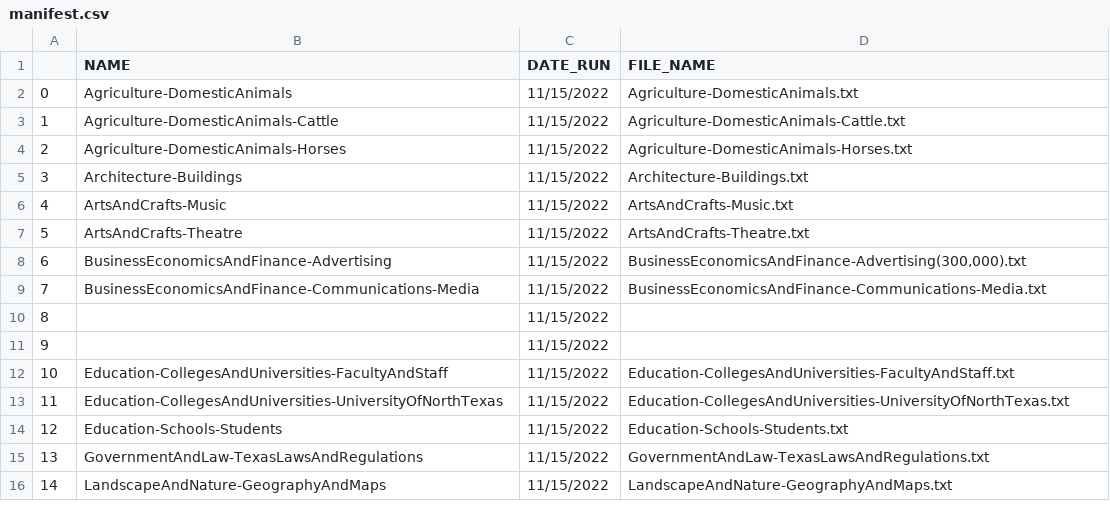
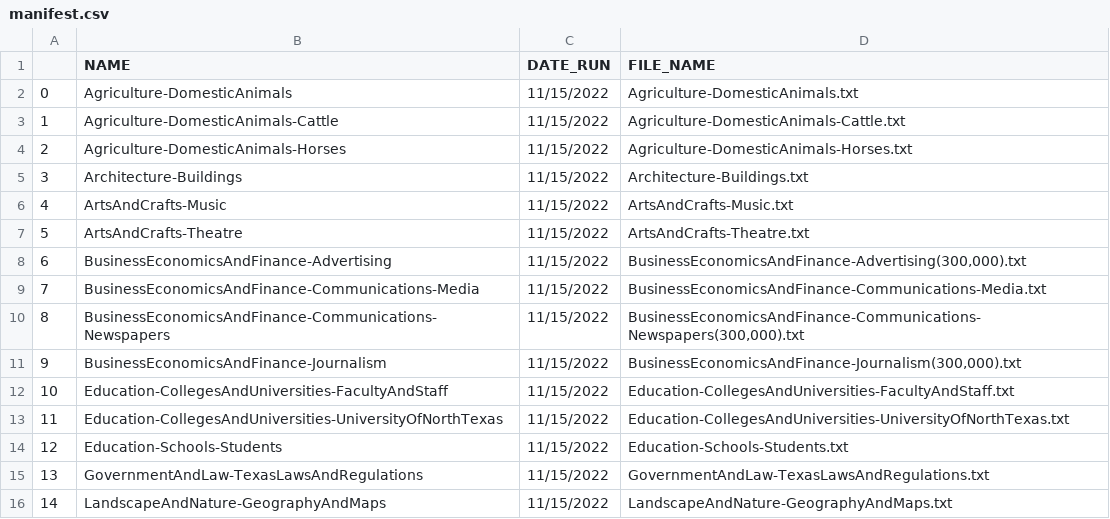
Before and after one commit to unt-libraries/portal-leading, a CSV file: untl-bs/TopicModeling/ForTF-IDF(ASCII,NoIDsOrHeadings)/manifest.csv, drawn as a sheet; only a part is shown.

Commit message:
Adding final 2 word buckets for TF-IDF analysis, and updating file manifest

```diff
--- a/untl-bs/TopicModeling/ForTF-IDF(ASCII,NoIDsOrHeadings)/manifest.csv
+++ b/untl-bs/TopicModeling/ForTF-IDF(ASCII,NoIDsOrHeadings)/manifest.csv
@@ -9,4 +9,4 @@
 7,BusinessEconomicsAndFinance-Communications-Media,11/15/2022,BusinessEconomicsAndFinance-Communications-Media.txt
-8,,11/15/2022,
-9,,11/15/2022,
+8,BusinessEconomicsAndFinance-Communications-Newspapers,11/15/2022,"BusinessEconomicsAndFinance-Communications-Newspapers(300,000).txt"
+9,BusinessEconomicsAndFinance-Journalism,11/15/2022,"BusinessEconomicsAndFinance-Journalism(300,000).txt"
 10,Education-CollegesAndUniversities-FacultyAndStaff,11/15/2022,Education-CollegesAndUniversities-FacultyAndStaff.txt
```
Also changed, not shown: 2 other files.
